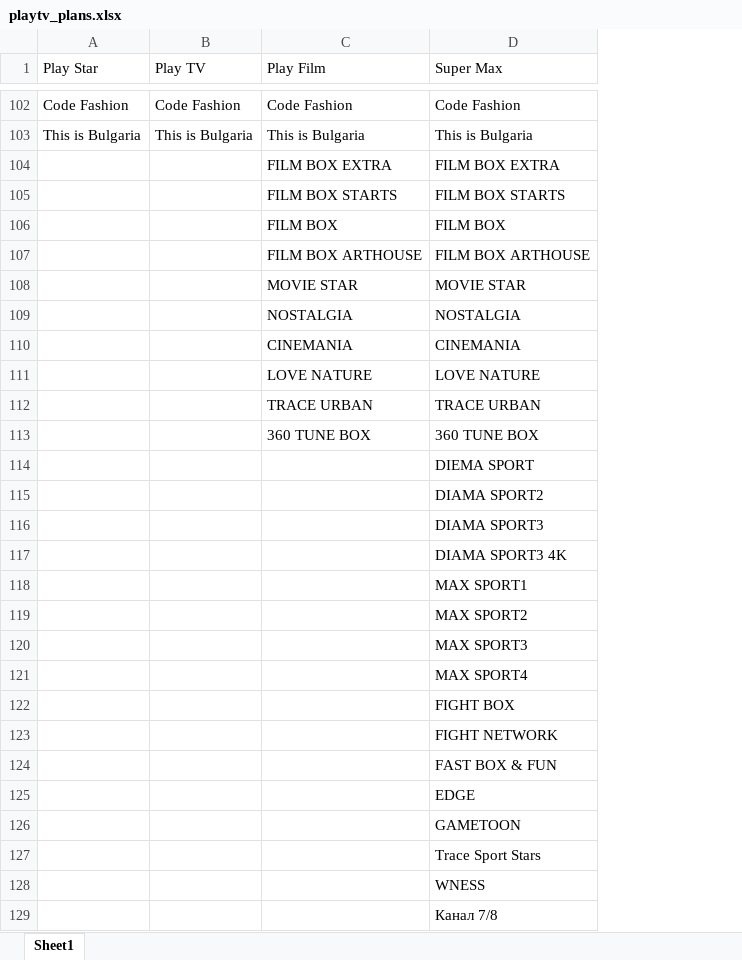
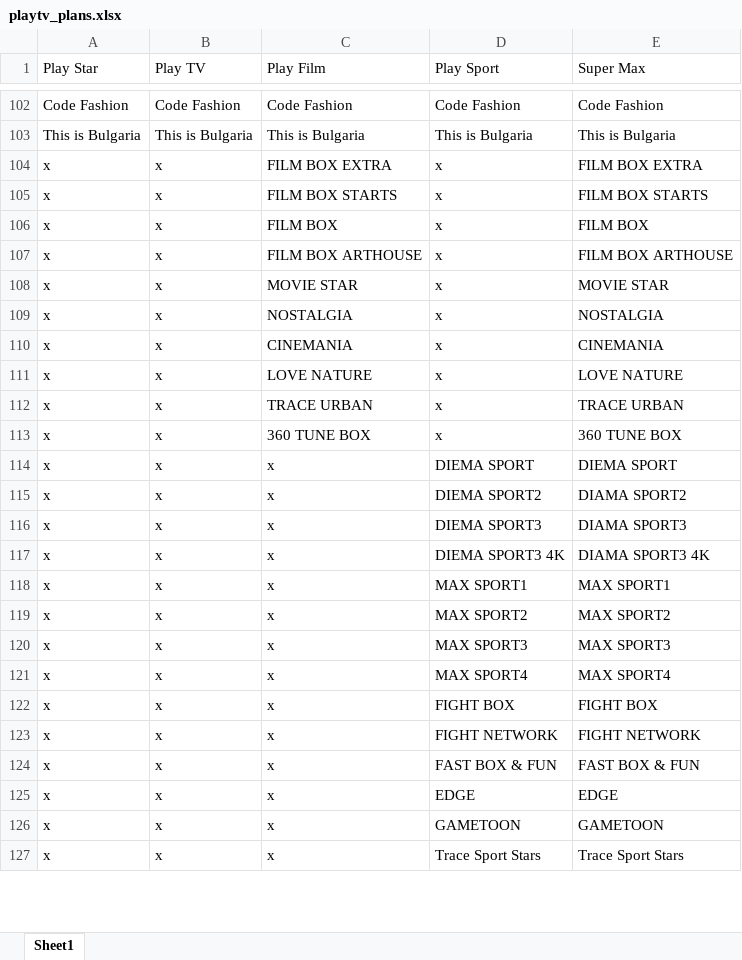
Before and after one commit to MitkoDG/playtv-compare-plans, an Excel workbook: excel_files/playtv_plans.xlsx, sheet Sheet1, drawn as a sheet; only a part is shown, gaps mark what is left out; values as stored, in another font and other column widths than the file's, no borders; conditional formats not drawn; removed rows and columns are numbered as before the commit, all else as after; the diff covers the shown part only; the diff names each change by its address in the sheet, - before the commit and + after, or states it on an @@ line.

```diff
--- a/excel_files/playtv_plans.xlsx (sheet Sheet1)
+++ b/excel_files/playtv_plans.xlsx (sheet Sheet1)
+column D (Play Sport), rows 102-113: Code Fashion | This is Bulgaria | x | x | x | x | x | x | x | x | x | x
-A104:A113 (Play Star): (empty)
+A104:A113 (Play Star): x
-B104:B113 (Play TV): (empty)
+B104:B113 (Play TV): x
-row 114:  |  |  | DIEMA SPORT
-row 115:  |  |  | DIAMA SPORT2
-row 116:  |  |  | DIAMA SPORT3
-row 117:  |  |  | DIAMA SPORT3 4K
-row 118:  |  |  | MAX SPORT1
-row 119:  |  |  | MAX SPORT2
-row 120:  |  |  | MAX SPORT3
-row 121:  |  |  | MAX SPORT4
-row 122:  |  |  | FIGHT BOX
-row 123:  |  |  | FIGHT NETWORK
-row 124:  |  |  | FAST BOX & FUN
-row 125:  |  |  | EDGE
-row 126:  |  |  | GAMETOON
-row 127:  |  |  | Trace Sport Stars
-row 128:  |  |  | WNESS
-row 129:  |  |  | Канал 7/8
+row 114: x | x | x | DIEMA SPORT | DIEMA SPORT
+row 115: x | x | x | DIEMA SPORT2 | DIAMA SPORT2
+row 116: x | x | x | DIEMA SPORT3 | DIAMA SPORT3
+row 117: x | x | x | DIEMA SPORT3 4K | DIAMA SPORT3 4K
+row 118: x | x | x | MAX SPORT1 | MAX SPORT1
+row 119: x | x | x | MAX SPORT2 | MAX SPORT2
+row 120: x | x | x | MAX SPORT3 | MAX SPORT3
+row 121: x | x | x | MAX SPORT4 | MAX SPORT4
+row 122: x | x | x | FIGHT BOX | FIGHT BOX
+row 123: x | x | x | FIGHT NETWORK | FIGHT NETWORK
+row 124: x | x | x | FAST BOX & FUN | FAST BOX & FUN
+row 125: x | x | x | EDGE | EDGE
+row 126: x | x | x | GAMETOON | GAMETOON
+row 127: x | x | x | Trace Sport Stars | Trace Sport Stars
```
Also changed, not shown: 3 added rows, 1 removed row and 37 edited cells elsewhere in this sheet, public/excel_files/playtv_plans.xlsx, 6 other files.
